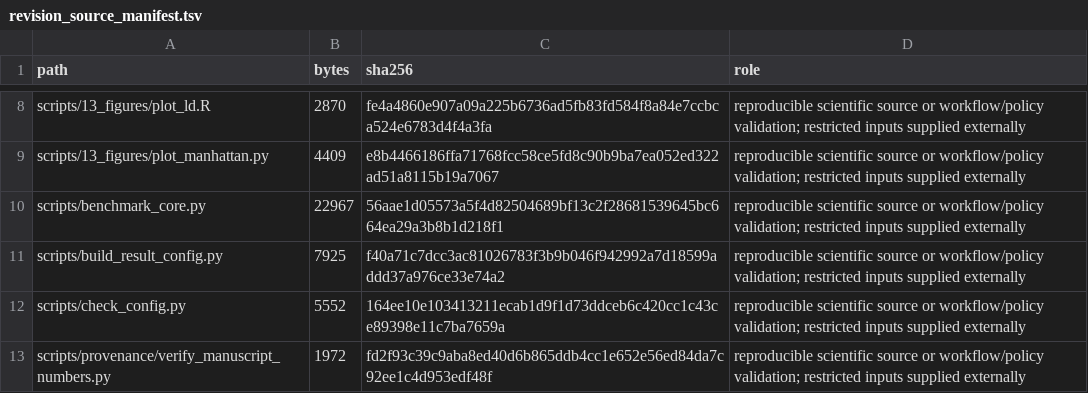
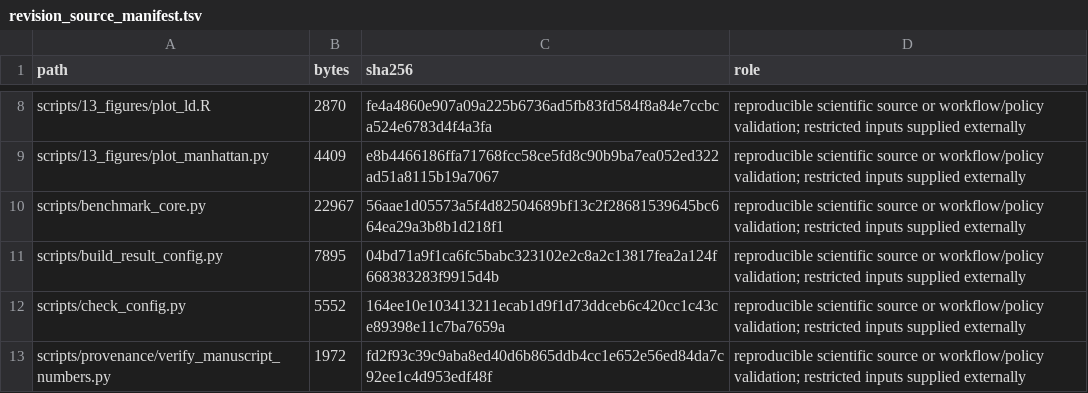
Before and after one commit to xwang445/livestock-gwas-benchmark, a TSV file: audit/revision_source_manifest.tsv, drawn as a sheet; only a part is shown, gaps mark what is left out.

```diff
--- a/audit/revision_source_manifest.tsv
+++ b/audit/revision_source_manifest.tsv
@@ -10,3 +10,3 @@ scripts/13_figures/plot_manhattan.py	4409	e8b4466186ffa71768fcc58ce5fd8c90b9ba7e
 scripts/benchmark_core.py	22967	56aae1d05573a5f4d82504689bf13c2f28681539645bc664ea29a3b8b1d218f1	reproducible scientific source or workflow/policy validation; restricted inputs supplied externally
-scripts/build_result_config.py	7925	f40a71c7dcc3ac81026783f3b9b046f942992a7d18599addd37a976ce33e74a2	reproducible scientific source or workflow/policy validation; restricted inputs supplied externally
+scripts/build_result_config.py	7895	04bd71a9f1ca6fc5babc323102e2c8a2c13817fea2a124f668383283f9915d4b	reproducible scientific source or workflow/policy validation; restricted inputs supplied externally
 scripts/check_config.py	5552	164ee10e103413211ecab1d9f1d73ddceb6c420cc1c43ce89398e11c7ba7659a	reproducible scientific source or workflow/policy validation; restricted inputs supplied externally
```
Also changed, not shown: audit/artifact_manifest.tsv, 3 other files.
